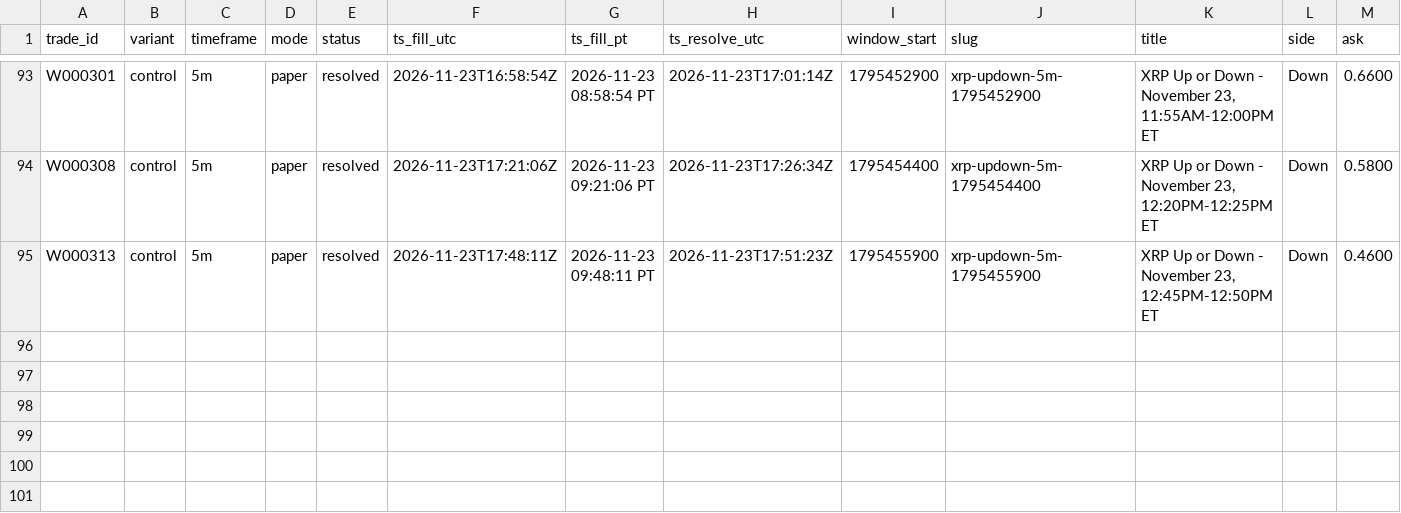
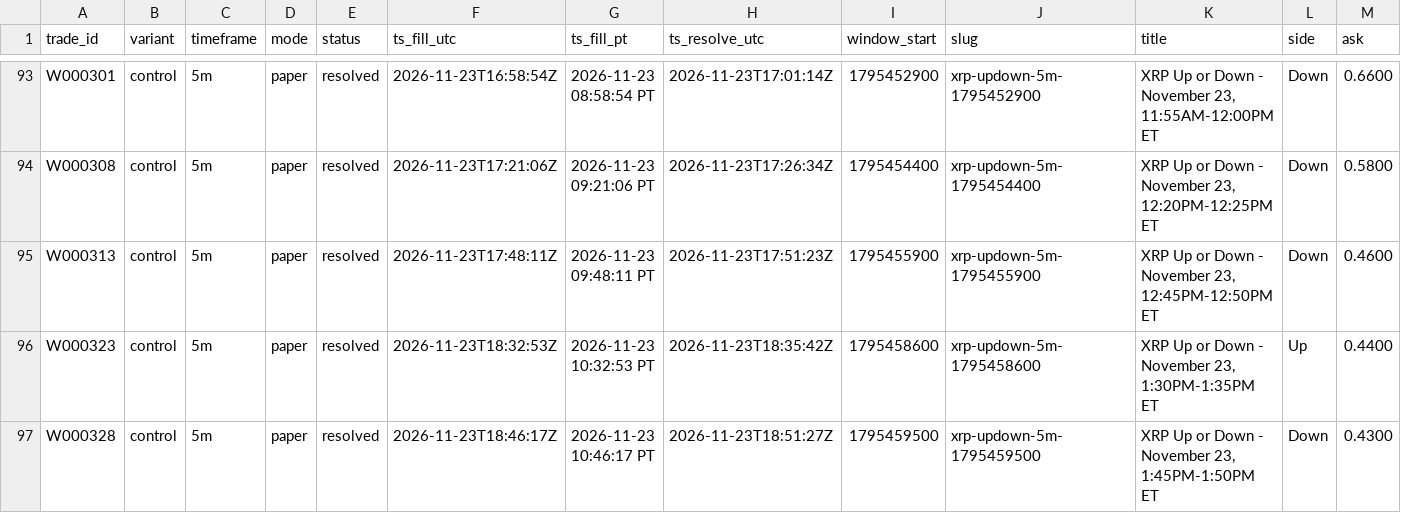
Before and after one commit to michaeldeuchar-dotcom/xrp-paper-bot, a CSV file: data/week2/trades_control.csv, drawn as a sheet; only a part is shown, gaps mark what is left out; rows hold the shown columns only; the diff names each change by its address in the sheet, - before the commit and + after, or states it on an @@ line.

```diff
--- a/data/week2/trades_control.csv
+++ b/data/week2/trades_control.csv
+row 96: W000323 | control | 5m | paper | resolved | 2026-11-23T18:32:53Z | 2026-11-23 10:32:53 PT | 2026-11-23T18:35:42Z | 1795458600 | xrp-updown-5m-1795458600 | XRP Up or Down - November 23, 1:30PM-1:35PM ET | Up | 0.4400
+row 97: W000328 | control | 5m | paper | resolved | 2026-11-23T18:46:17Z | 2026-11-23 10:46:17 PT | 2026-11-23T18:51:27Z | 1795459500 | xrp-updown-5m-1795459500 | XRP Up or Down - November 23, 1:45PM-1:50PM ET | Down | 0.4300
```
Also changed, not shown: data/week2/decisions_tail.csv, data/week2/trades_auto_pick.csv, 5 other files.
